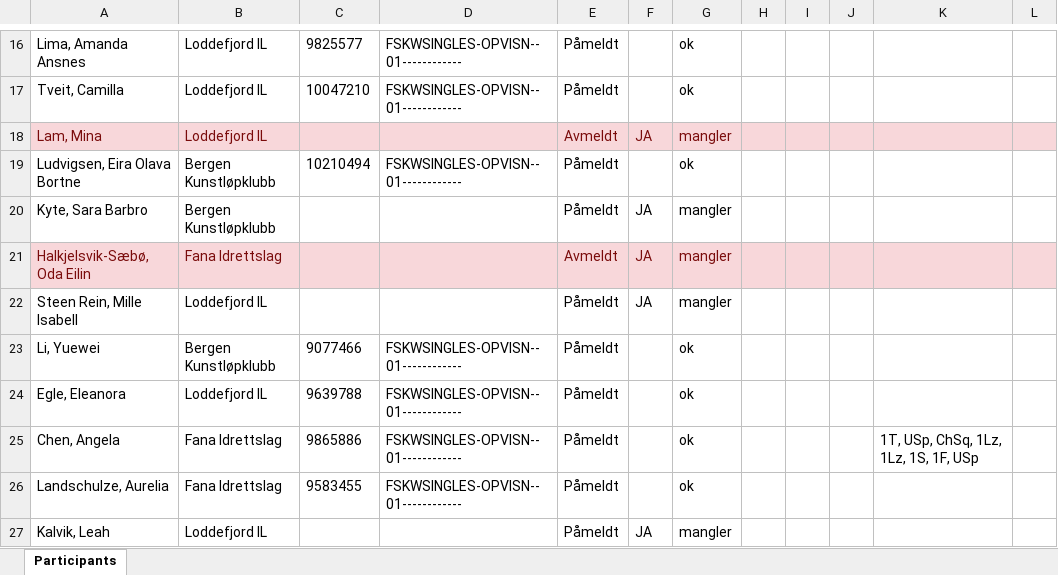
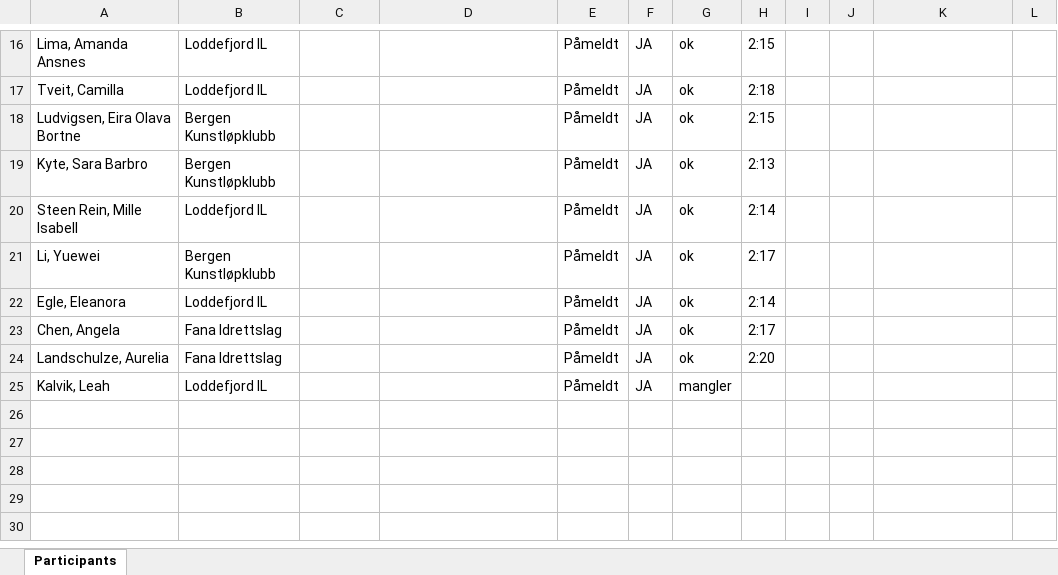
Before and after one commit to Jollymix/KunstlopFikser, an Excel workbook: output/FSMData_02-09-2026_KUNSTLØP Oppvisning Bergen.xlsx, sheet Participants, drawn as a sheet; only a part is shown, gaps mark what is left out; values as stored, in another font and other column widths than the file's, no borders; removed rows and columns are numbered as before the commit, all else as after; the diff covers the shown part only; the diff names each change by its address in the sheet, - before the commit and + after, or states it on an @@ line.

```diff
--- a/output/FSMData_02-09-2026_KUNSTLØP Oppvisning Bergen.xlsx (sheet Participants)
+++ b/output/FSMData_02-09-2026_KUNSTLØP Oppvisning Bergen.xlsx (sheet Participants)
-C16: 9825577
+C16: (empty)
-D16:D17: FSKWSINGLES-OPVISN--01------------
+D16:D17: (empty)
-F16:F17: (empty)
+F16:F17: JA
-H16: (empty)
+H16: 2:15
-C17: 10047210
+C17: (empty)
-H17: (empty)
+H17: 2:18
-row 18: Lam, Mina | Loddefjord IL |  |  | Avmeldt | JA | mangler
-C18: 10210494
+C18: (empty)
-D18: FSKWSINGLES-OPVISN--01------------
+D18: (empty)
-F18: (empty)
+F18: JA
-H18: (empty)
+H18: 2:15
-G19: mangler
+G19: ok
-H19: (empty)
+H19: 2:13
-row 21: Halkjelsvik-Sæbø, Oda Eilin | Fana Idrettslag |  |  | Avmeldt | JA | mangler
-G20: mangler
+G20: ok
-H20: (empty)
+H20: 2:14
-C21: 9077466
+C21: (empty)
-D21:D24: FSKWSINGLES-OPVISN--01------------
+D21:D24: (empty)
-F21:F24: (empty)
+F21:F24: JA
-H21: (empty)
+H21: 2:17
-C22: 9639788
+C22: (empty)
-H22: (empty)
+H22: 2:14
-C23: 9865886
+C23: (empty)
-H23: (empty)
+H23: 2:17
-K23: 1T, USp, ChSq, 1Lz, 1Lz, 1S, 1F, USp
+K23: (empty)
-C24: 9583455
+C24: (empty)
-H24: (empty)
+H24: 2:20
```
Also changed, not shown: 51 edited cells elsewhere in this sheet, Deltakerliste - KUNSTLØP_ Oppvisning Bergen.xlsx, output/Startliste_FSMData_02-09-2026_KUNSTLØP Oppvisning Bergen.xlsx, 8 other files.
